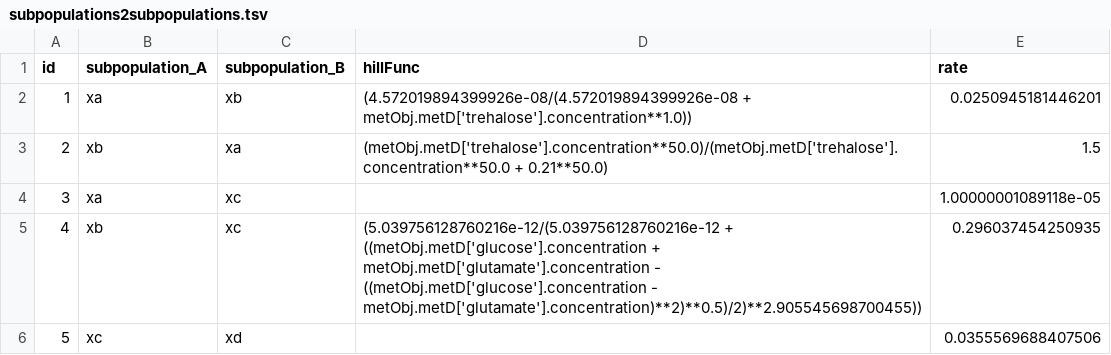
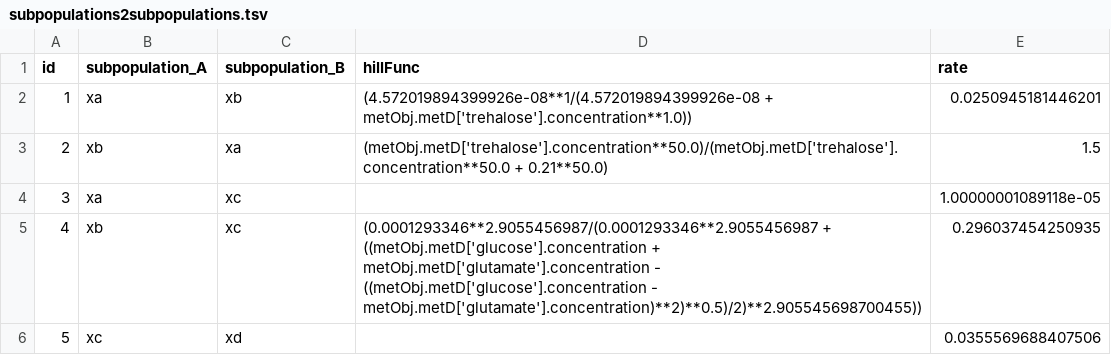
Before and after one commit to danielriosgarza/hungerGames_executables, a TSV file: files/templateTables/bh/subpopulations2subpopulations.tsv, drawn as a sheet.

Commit message:
Update subpopulations2subpopulations.tsv

```diff
--- a/files/templateTables/bh/subpopulations2subpopulations.tsv
+++ b/files/templateTables/bh/subpopulations2subpopulations.tsv
@@ -1,6 +1,6 @@
 id	subpopulation_A	subpopulation_B	hillFunc	rate
-1	xa	xb	(4.572019894399926e-08/(4.572019894399926e-08 + metObj.metD['trehalose'].concentration**1.0))	0.0250945181446201
+1	xa	xb	(4.572019894399926e-08**1/(4.572019894399926e-08 + metObj.metD['trehalose'].concentration**1.0))	0.0250945181446201
 2	xb	xa	(metObj.metD['trehalose'].concentration**50.0)/(metObj.metD['trehalose'].concentration**50.0 + 0.21**50.0)	1.5
 3	xa	xc	""	1.00000001089118e-05
-4	xb	xc	(5.039756128760216e-12/(5.039756128760216e-12 + ((metObj.metD['glucose'].concentration + metObj.metD['glutamate'].concentration - ((metObj.metD['glucose'].concentration - metObj.metD['glutamate'].concentration)**2)**0.5)/2)**2.905545698700455))	0.296037454250935
+4	xb	xc	(0.0001293346**2.9055456987/(0.0001293346**2.9055456987 + ((metObj.metD['glucose'].concentration + metObj.metD['glutamate'].concentration - ((metObj.metD['glucose'].concentration - metObj.metD['glutamate'].concentration)**2)**0.5)/2)**2.905545698700455))	0.296037454250935
 5	xc	xd	""	0.0355569688407506
```
